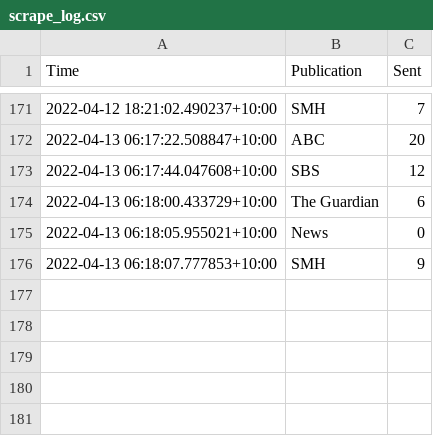
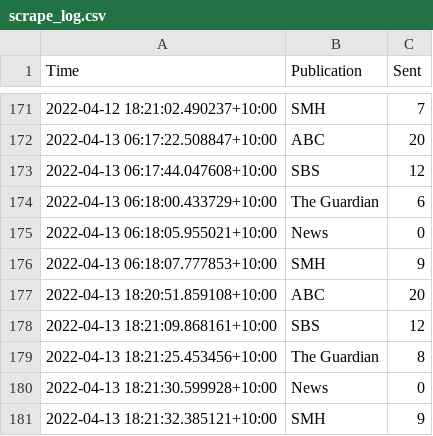
Before and after one commit to joshnicholas/oz-news, a CSV file: data/scrape_log.csv, drawn as a sheet; only a part is shown, gaps mark what is left out.

Commit message:
Latest data: Wed Apr 13 08:21:41 UTC 2022

```diff
--- a/data/scrape_log.csv
+++ b/data/scrape_log.csv
@@ -176 +176,6 @@ Time,Publication,Sent
 2022-04-13 06:18:07.777853+10:00,SMH,9
+2022-04-13 18:20:51.859108+10:00,ABC,20
+2022-04-13 18:21:09.868161+10:00,SBS,12
+2022-04-13 18:21:25.453456+10:00,The Guardian,8
+2022-04-13 18:21:30.599928+10:00,News,0
+2022-04-13 18:21:32.385121+10:00,SMH,9
```
Also changed, not shown: 1 other file.
